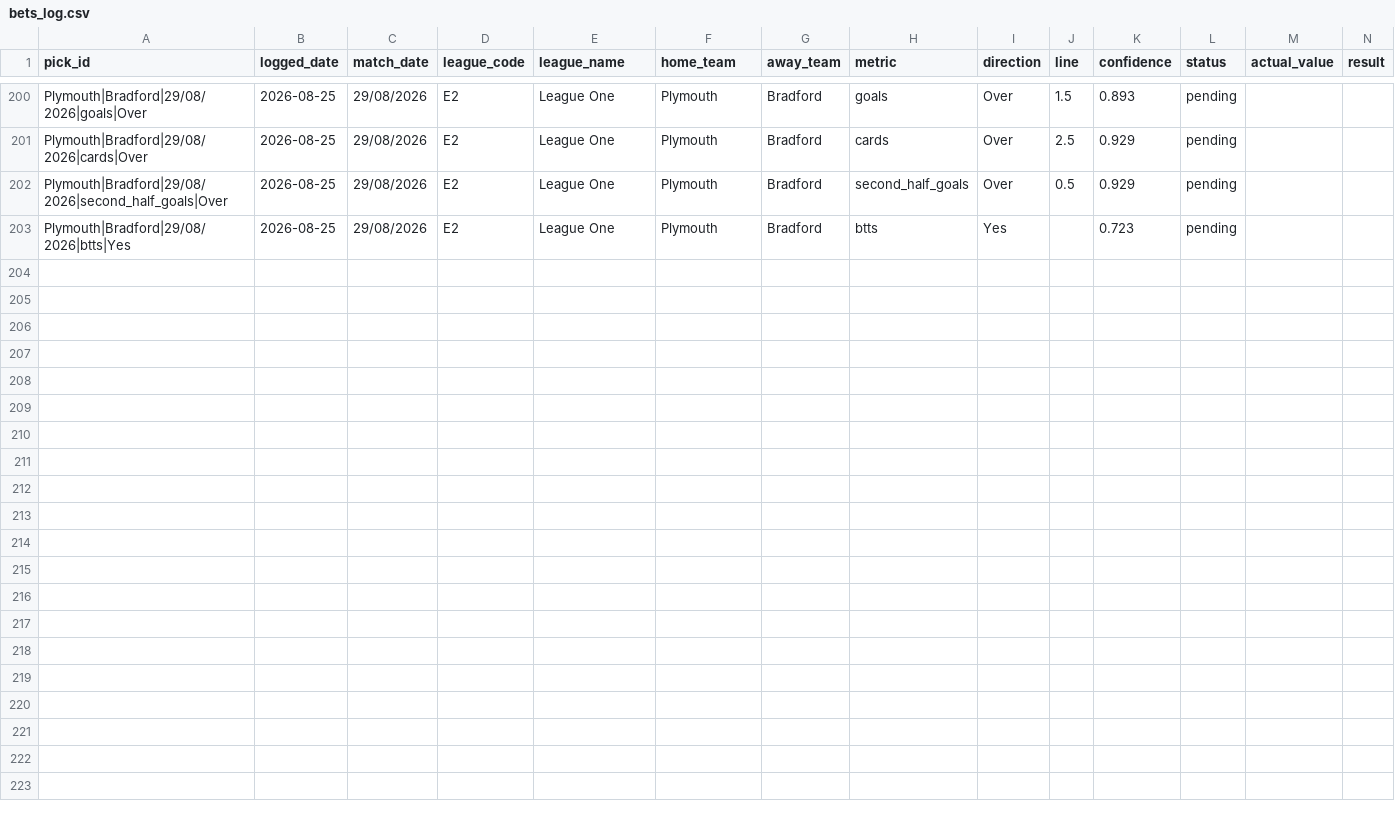
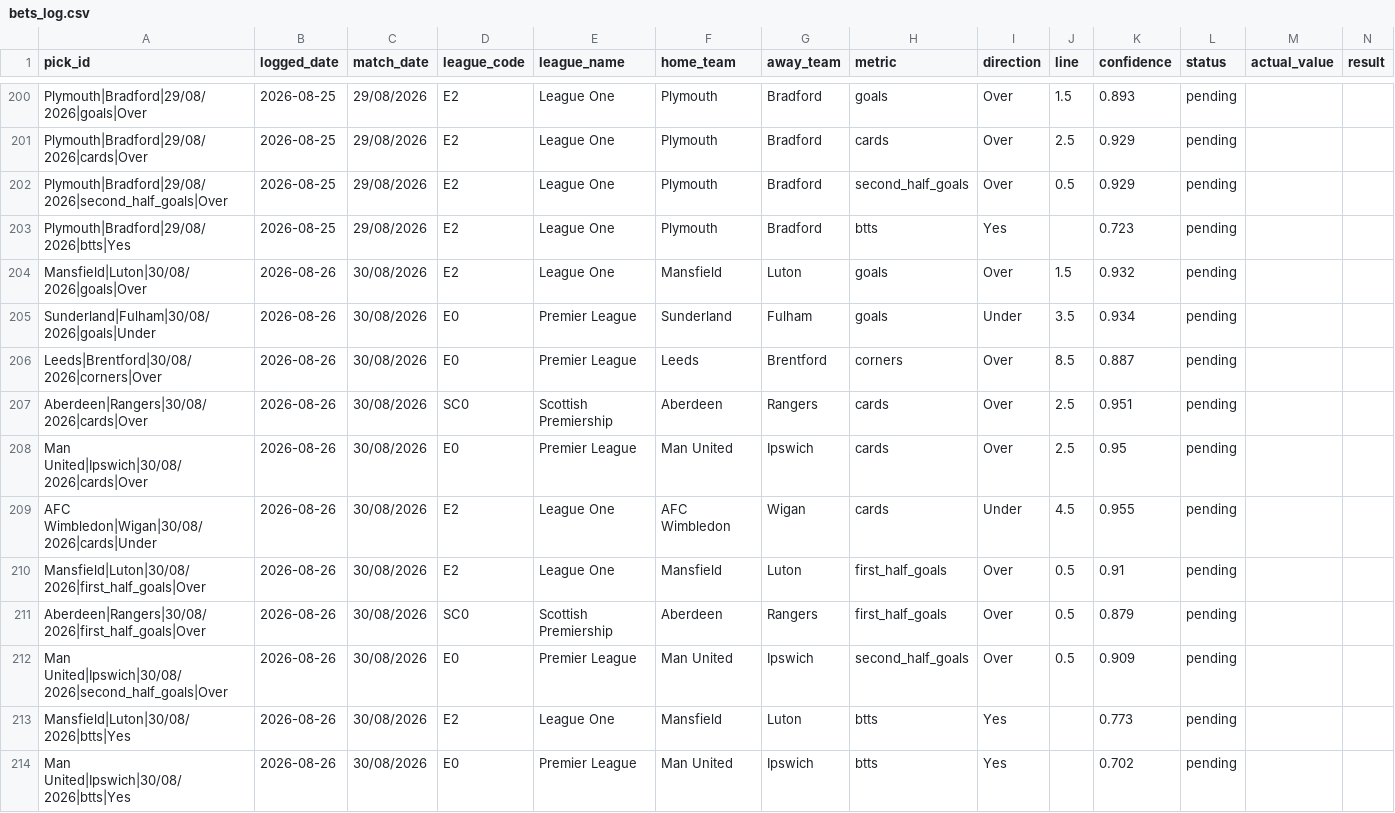
Before and after one commit to georgecharlesworth5-sudo/footystatpack, a CSV file: bets_log.csv, drawn as a sheet; only a part is shown, gaps mark what is left out; rows hold the shown columns only; the diff names each change by its address in the sheet, - before the commit and + after, or states it on an @@ line.

```diff
--- a/bets_log.csv
+++ b/bets_log.csv
+row 204: Mansfield|Luton|30/08/2026|goals|Over | 2026-08-26 | 30/08/2026 | E2 | League One | Mansfield | Luton | goals | Over | 1.5 | 0.932 | pending
+row 205: Sunderland|Fulham|30/08/2026|goals|Under | 2026-08-26 | 30/08/2026 | E0 | Premier League | Sunderland | Fulham | goals | Under | 3.5 | 0.934 | pending
+row 206: Leeds|Brentford|30/08/2026|corners|Over | 2026-08-26 | 30/08/2026 | E0 | Premier League | Leeds | Brentford | corners | Over | 8.5 | 0.887 | pending
+row 207: Aberdeen|Rangers|30/08/2026|cards|Over | 2026-08-26 | 30/08/2026 | SC0 | Scottish Premiership | Aberdeen | Rangers | cards | Over | 2.5 | 0.951 | pending
+row 208: Man United|Ipswich|30/08/2026|cards|Over | 2026-08-26 | 30/08/2026 | E0 | Premier League | Man United | Ipswich | cards | Over | 2.5 | 0.95 | pending
+row 209: AFC Wimbledon|Wigan|30/08/2026|cards|Under | 2026-08-26 | 30/08/2026 | E2 | League One | AFC Wimbledon | Wigan | cards | Under | 4.5 | 0.955 | pending
+row 210: Mansfield|Luton|30/08/2026|first_half_goals|Over | 2026-08-26 | 30/08/2026 | E2 | League One | Mansfield | Luton | first_half_goals | Over | 0.5 | 0.91 | pending
+row 211: Aberdeen|Rangers|30/08/2026|first_half_goals|Over | 2026-08-26 | 30/08/2026 | SC0 | Scottish Premiership | Aberdeen | Rangers | first_half_goals | Over | 0.5 | 0.879 | pending
+row 212: Man United|Ipswich|30/08/2026|second_half_goals|Over | 2026-08-26 | 30/08/2026 | E0 | Premier League | Man United | Ipswich | second_half_goals | Over | 0.5 | 0.909 | pending
+row 213: Mansfield|Luton|30/08/2026|btts|Yes | 2026-08-26 | 30/08/2026 | E2 | League One | Mansfield | Luton | btts | Yes |  | 0.773 | pending
+row 214: Man United|Ipswich|30/08/2026|btts|Yes | 2026-08-26 | 30/08/2026 | E0 | Premier League | Man United | Ipswich | btts | Yes |  | 0.702 | pending
```
Also changed, not shown: 3 other files.
